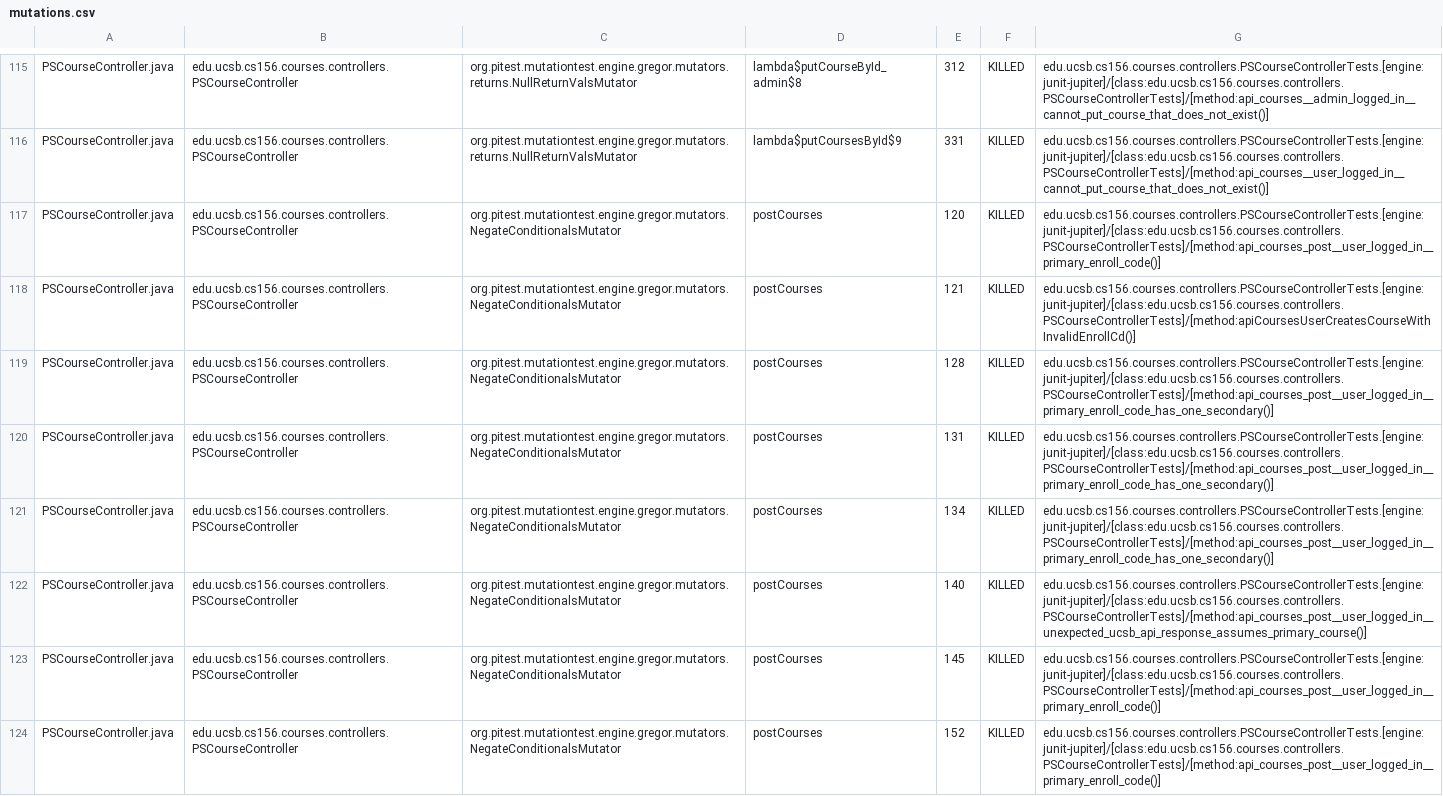
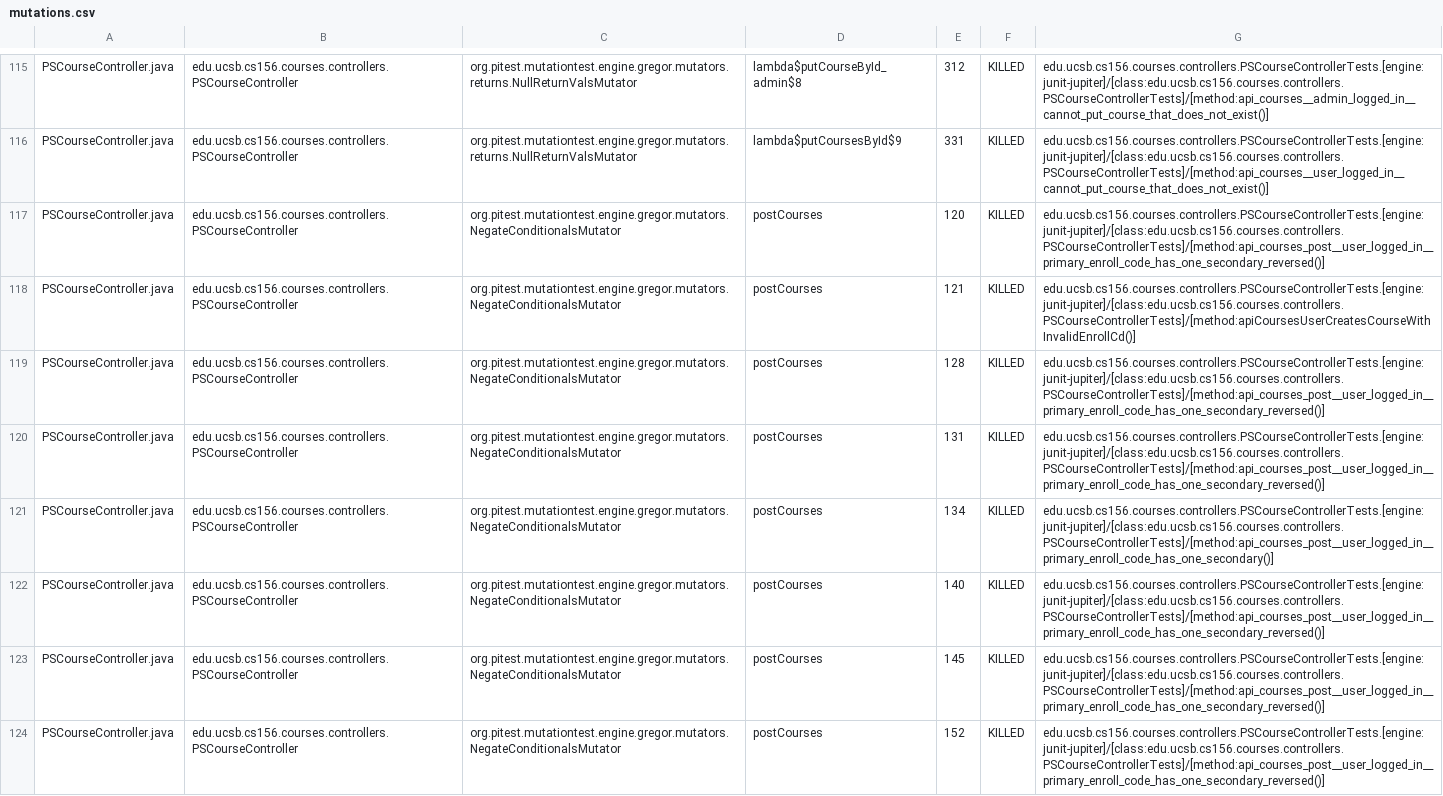
Before and after one commit to ucsb-cs156-f24/proj-courses-f24-03, a CSV file: prs/42/pitest/mutations.csv, drawn as a sheet; only a part is shown, gaps mark what is left out; the diff covers the shown part only; the diff names each change by its address in the sheet, - before the commit and + after, or states it on an @@ line.

Commit message:
Deploying to gh-pages from @ ucsb-cs156-f24/proj-courses-f24-03@147469f65281858b2fec0f524c27bd96d10f83ea 🚀

```diff
--- a/prs/42/pitest/mutations.csv
+++ b/prs/42/pitest/mutations.csv
-G117: edu.ucsb.cs156.courses.controllers.PSCourseControllerTests.[engine:junit-jupiter]/[class:edu.ucsb.cs156.courses.controllers.PSCourseControllerTests]/[method:api_courses_post__user_logged_in__primary_enroll_code()]
+G117: edu.ucsb.cs156.courses.controllers.PSCourseControllerTests.[engine:junit-jupiter]/[class:edu.ucsb.cs156.courses.controllers.PSCourseControllerTests]/[method:api_courses_post__user_logged_in__primary_enroll_code_has_one_secondary_reversed()]
-G119:G120: edu.ucsb.cs156.courses.controllers.PSCourseControllerTests.[engine:junit-jupiter]/[class:edu.ucsb.cs156.courses.controllers.PSCourseControllerTests]/[method:api_courses_post__user_logged_in__primary_enroll_code_has_one_secondary()]
+G119:G120: edu.ucsb.cs156.courses.controllers.PSCourseControllerTests.[engine:junit-jupiter]/[class:edu.ucsb.cs156.courses.controllers.PSCourseControllerTests]/[method:api_courses_post__user_logged_in__primary_enroll_code_has_one_secondary_reversed()]
-G122: edu.ucsb.cs156.courses.controllers.PSCourseControllerTests.[engine:junit-jupiter]/[class:edu.ucsb.cs156.courses.controllers.PSCourseControllerTests]/[method:api_courses_post__user_logged_in__unexpected_ucsb_api_response_assumes_primary_course()]
+G122: edu.ucsb.cs156.courses.controllers.PSCourseControllerTests.[engine:junit-jupiter]/[class:edu.ucsb.cs156.courses.controllers.PSCourseControllerTests]/[method:api_courses_post__user_logged_in__primary_enroll_code_has_one_secondary_reversed()]
-G123:G124: edu.ucsb.cs156.courses.controllers.PSCourseControllerTests.[engine:junit-jupiter]/[class:edu.ucsb.cs156.courses.controllers.PSCourseControllerTests]/[method:api_courses_post__user_logged_in__primary_enroll_code()]
+G123:G124: edu.ucsb.cs156.courses.controllers.PSCourseControllerTests.[engine:junit-jupiter]/[class:edu.ucsb.cs156.courses.controllers.PSCourseControllerTests]/[method:api_courses_post__user_logged_in__primary_enroll_code_has_one_secondary_reversed()]
```
Also changed, not shown: 1 added row, 1 removed row and 43 edited cells elsewhere in this file, 44 other files.
